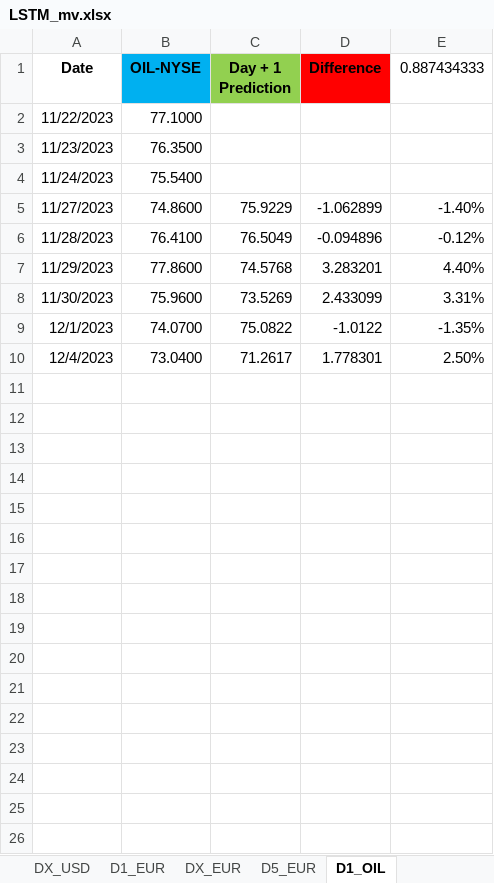
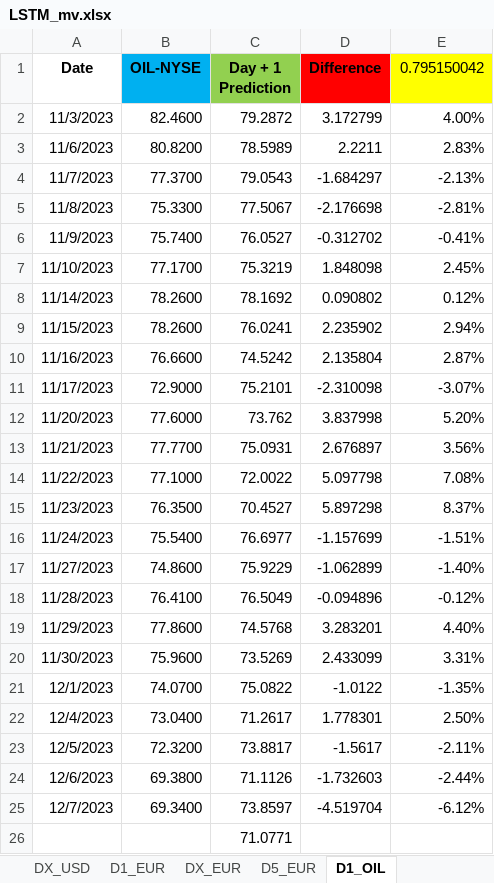
Before and after one commit to Mike7205/lstm1, an Excel workbook: LSTM_mv.xlsx, sheet D1_OIL, drawn as a sheet; values as stored, in another font and other column widths than the file's, no borders; addresses are those after the commit; the diff names each change by its address in the sheet, - before the commit and + after, or states it on an @@ line.

Commit message:
Add files via upload

```diff
--- a/LSTM_mv.xlsx (sheet D1_OIL)
+++ b/LSTM_mv.xlsx (sheet D1_OIL)
-E1: 0.887434333
+E1: 0.795150042
-E1 fill: none
+E1 fill: #FFFF00
+row 2: 11/3/2023 | 82.4600 | 79.2872 | 3.172799 | 4.00%
+row 3: 11/6/2023 | 80.8200 | 78.5989 | 2.2211 | 2.83%
+row 4: 11/7/2023 | 77.3700 | 79.0543 | -1.684297 | -2.13%
+row 5: 11/8/2023 | 75.3300 | 77.5067 | -2.176698 | -2.81%
+row 6: 11/9/2023 | 75.7400 | 76.0527 | -0.312702 | -0.41%
+row 7: 11/10/2023 | 77.1700 | 75.3219 | 1.848098 | 2.45%
+row 8: 11/14/2023 | 78.2600 | 78.1692 | 0.090802 | 0.12%
+row 9: 11/15/2023 | 78.2600 | 76.0241 | 2.235902 | 2.94%
+row 10: 11/16/2023 | 76.6600 | 74.5242 | 2.135804 | 2.87%
+row 11: 11/17/2023 | 72.9000 | 75.2101 | -2.310098 | -3.07%
+row 12: 11/20/2023 | 77.6000 | 73.762 | 3.837998 | 5.20%
+row 13: 11/21/2023 | 77.7700 | 75.0931 | 2.676897 | 3.56%
-C14 (Day + 1 Prediction): (empty)
+C14 (Day + 1 Prediction): 72.0022
-D14 (Difference): (empty)
+D14 (Difference): 5.097798
-E14 (0.795150042): (empty)
+E14 (0.795150042): 7.08%
-C15 (Day + 1 Prediction): (empty)
+C15 (Day + 1 Prediction): 70.4527
-D15 (Difference): (empty)
+D15 (Difference): 5.897298
-E15 (0.795150042): (empty)
+E15 (0.795150042): 8.37%
-C16 (Day + 1 Prediction): (empty)
+C16 (Day + 1 Prediction): 76.6977
-D16 (Difference): (empty)
+D16 (Difference): -1.157699
-E16 (0.795150042): (empty)
+E16 (0.795150042): -1.51%
+row 23: 12/5/2023 | 72.3200 | 73.8817 | -1.5617 | -2.11%
+row 24: 12/6/2023 | 69.3800 | 71.1126 | -1.732603 | -2.44%
+row 25: 12/7/2023 | 69.3400 | 73.8597 | -4.519704 | -6.12%
+row 26:  |  | 71.0771
```
Also changed, not shown: sheet D1_USD, sheet D1_EUR, sheet D5_EUR, formulas that keep their value.
